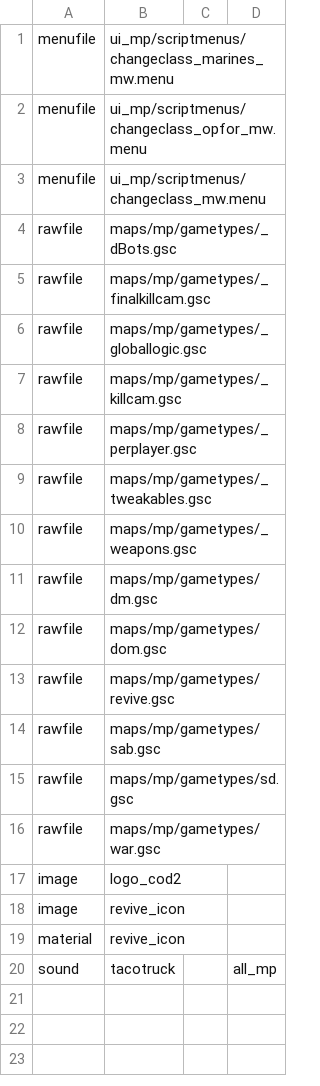
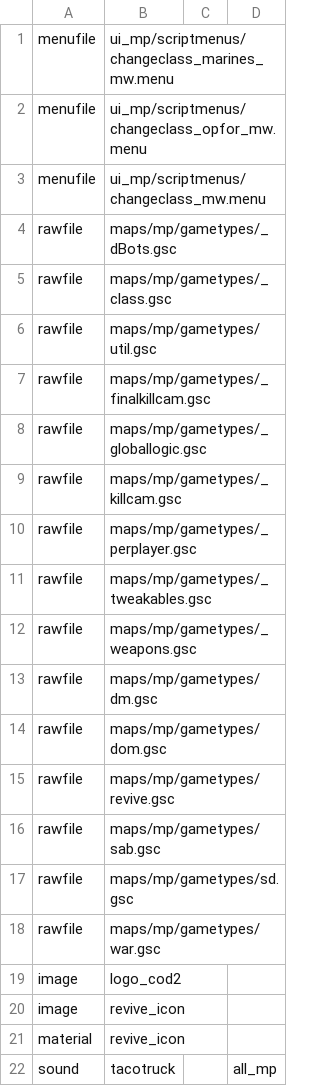
Before and after one commit to agonio/cod4-modRevive, a CSV file: mod.csv, drawn as a sheet.

```diff
--- a/mod.csv
+++ b/mod.csv
@@ -4,2 +4,4 @@ menufile,ui_mp/scriptmenus/changeclass_mw.menu
 rawfile,maps/mp/gametypes/_dBots.gsc
+rawfile,maps/mp/gametypes/_class.gsc
+rawfile,maps/mp/gametypes/util.gsc
 rawfile,maps/mp/gametypes/_finalkillcam.gsc
```
Also changed, not shown: 2 other files.
